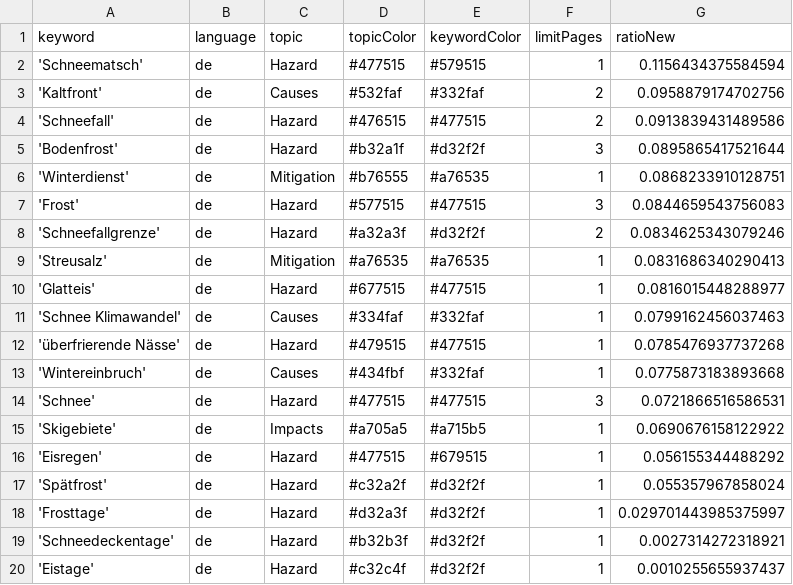
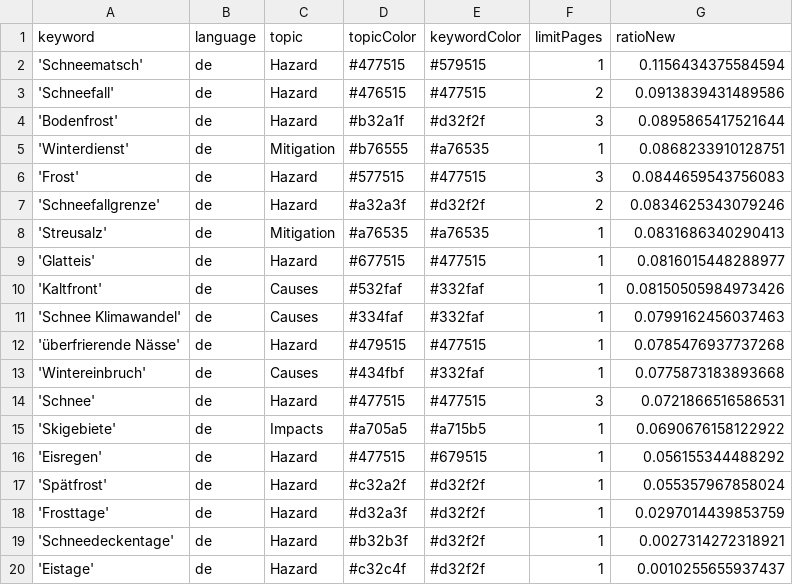
Before and after one commit to tlais147-physgeo01/snowIceIsComing, a CSV file: keywords.csv, drawn as a sheet.

Commit message:
Commit from GitHub Actions (harvest:0.0)

```diff
--- a/keywords.csv
+++ b/keywords.csv
@@ -2,3 +2,2 @@ keyword,language,topic,topicColor,keywordColor,limitPages,ratioNew
 'Schneematsch',de,Hazard,#477515,#579515,1,0.1156434375584594
-'Kaltfront',de,Causes,#532faf,#332faf,2,0.0958879174702756
 'Schneefall',de,Hazard,#476515,#477515,2,0.0913839431489586
@@ -10,2 +9,3 @@ keyword,language,topic,topicColor,keywordColor,limitPages,ratioNew
 'Glatteis',de,Hazard,#677515,#477515,1,0.0816015448288977
+'Kaltfront',de,Causes,#532faf,#332faf,1,0.08150505984973426
 'Schnee Klimawandel',de,Causes,#334faf,#332faf,1,0.0799162456037463
@@ -17,3 +17,3 @@ keyword,language,topic,topicColor,keywordColor,limitPages,ratioNew
 'Spätfrost',de,Hazard,#c32a2f,#d32f2f,1,0.055357967858024
-'Frosttage',de,Hazard,#d32a3f,#d32f2f,1,0.029701443985375997
+'Frosttage',de,Hazard,#d32a3f,#d32f2f,1,0.0297014439853759
 'Schneedeckentage',de,Hazard,#b32b3f,#d32f2f,1,0.0027314272318921
```
